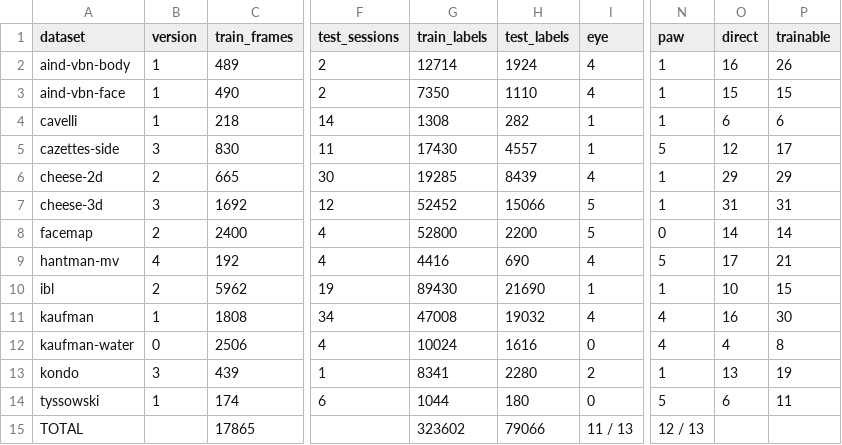
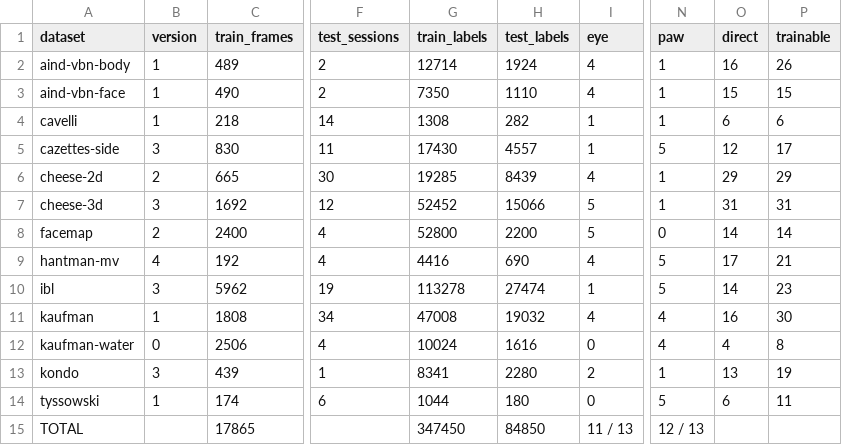
Before and after one commit to paninski-lab/mighty-mouse, a CSV file: assets/corpus.csv, drawn as a sheet; only a part is shown, gaps mark what is left out; the diff names each change by its address in the sheet, - before the commit and + after, or states it on an @@ line.

```diff
--- a/assets/corpus.csv
+++ b/assets/corpus.csv
-B10 (version): 2
+B10 (version): 3
-G10 (train_labels): 89430
+G10 (train_labels): 113278
-H10 (test_labels): 21690
+H10 (test_labels): 27474
-N10 (paw): 1
+N10 (paw): 5
-O10 (direct): 10
+O10 (direct): 14
-P10 (trainable): 15
+P10 (trainable): 23
-G15 (train_labels): 323602
+G15 (train_labels): 347450
-H15 (test_labels): 79066
+H15 (test_labels): 84850
```
Also changed, not shown: 3 other files.
